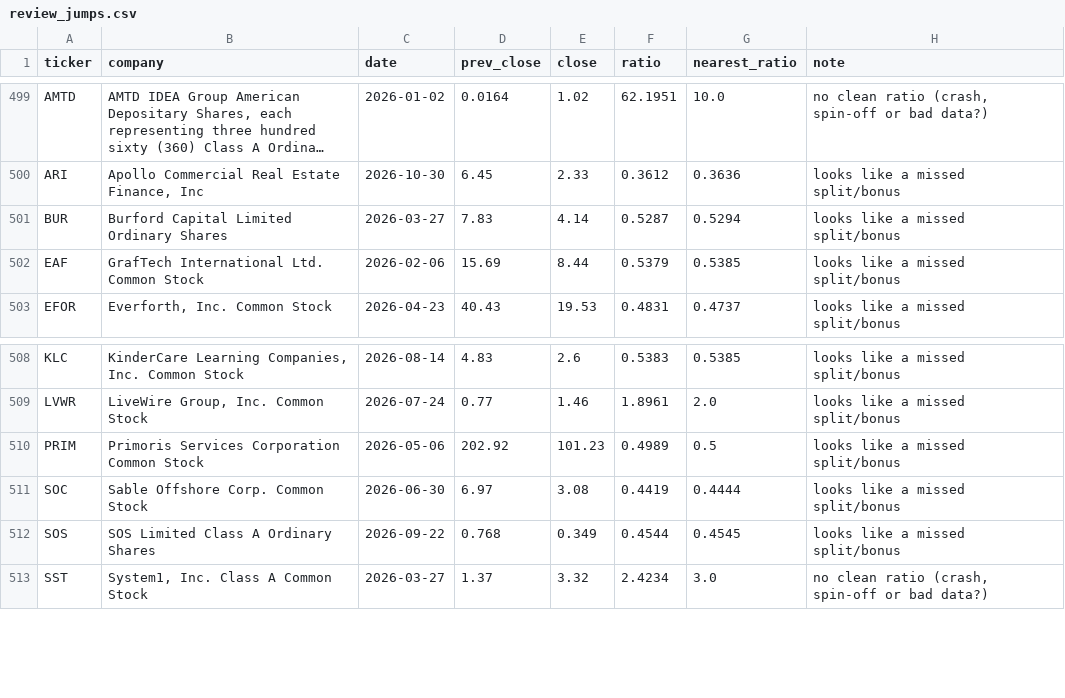
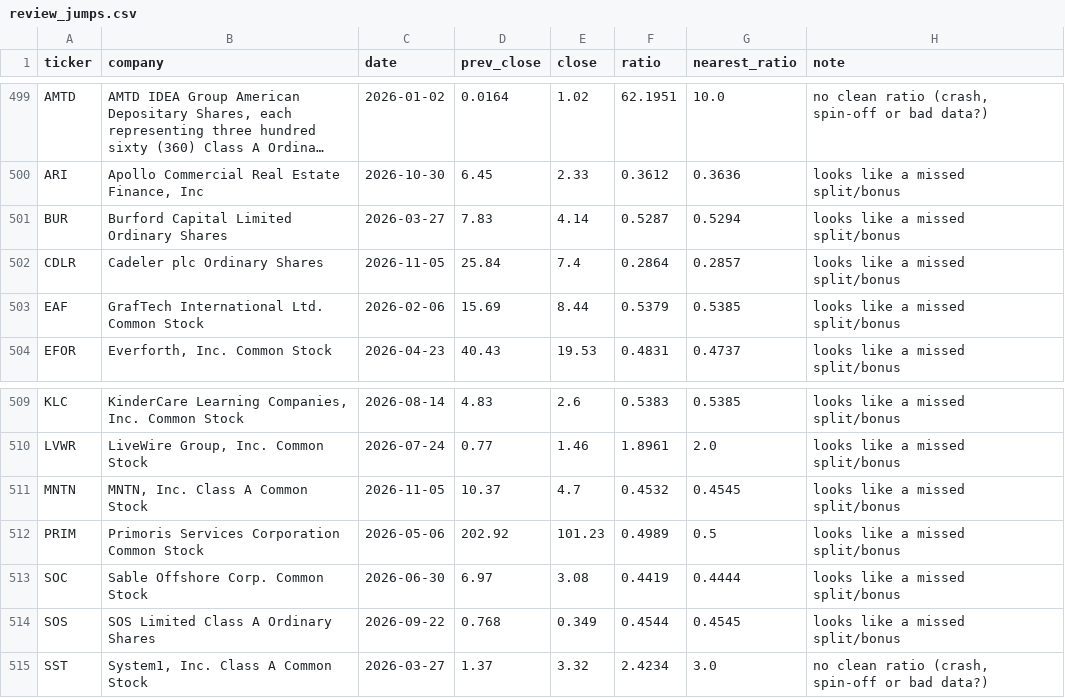
Before and after one commit to daksheshpatelinddp/nyse-data-engine, a CSV file: data/reports/review_jumps.csv, drawn as a sheet; only a part is shown, gaps mark what is left out; long unchanged cells end in …; the diff names each change by its address in the sheet, - before the commit and + after, or states it on an @@ line.

```diff
--- a/data/reports/review_jumps.csv
+++ b/data/reports/review_jumps.csv
+row 502: CDLR | Cadeler plc Ordinary Shares | 2026-11-05 | 25.84 | 7.4 | 0.2864 | 0.2857 | looks like a missed split/bonus
+row 511: MNTN | MNTN, Inc. Class A Common Stock | 2026-11-05 | 10.37 | 4.7 | 0.4532 | 0.4545 | looks like a missed split/bonus
```
Also changed, not shown: 6 other files.
